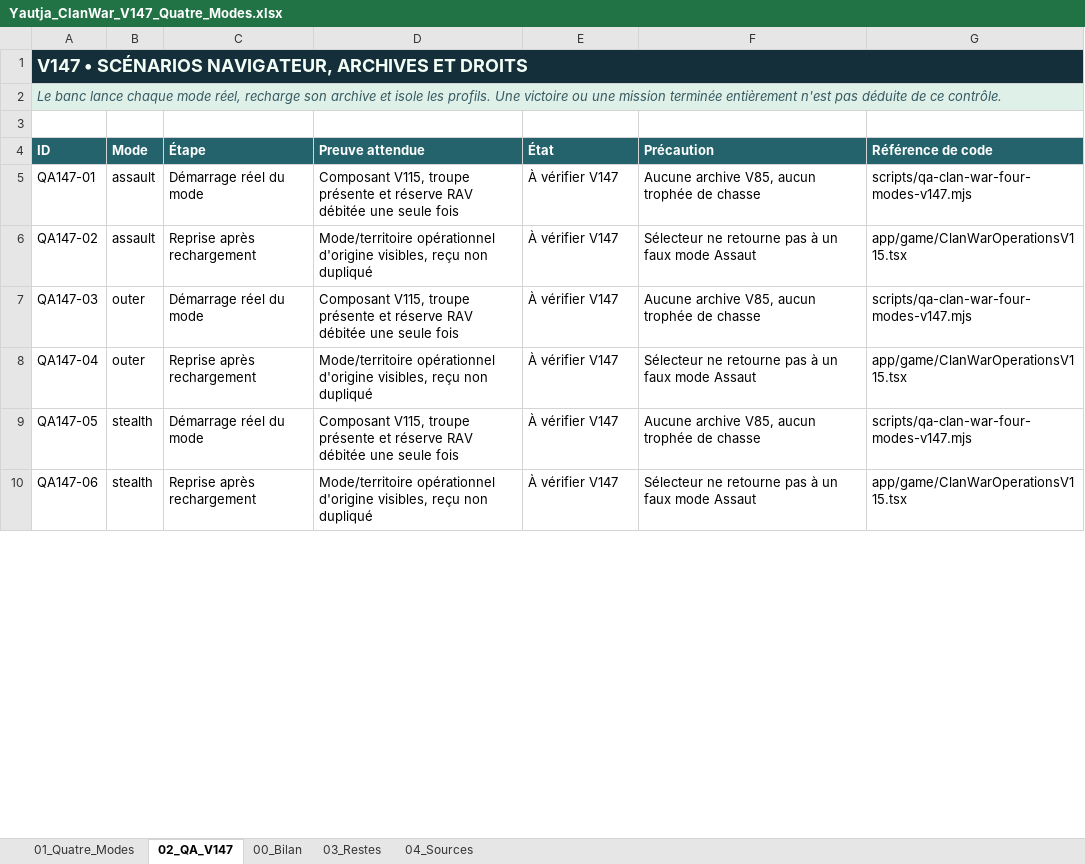
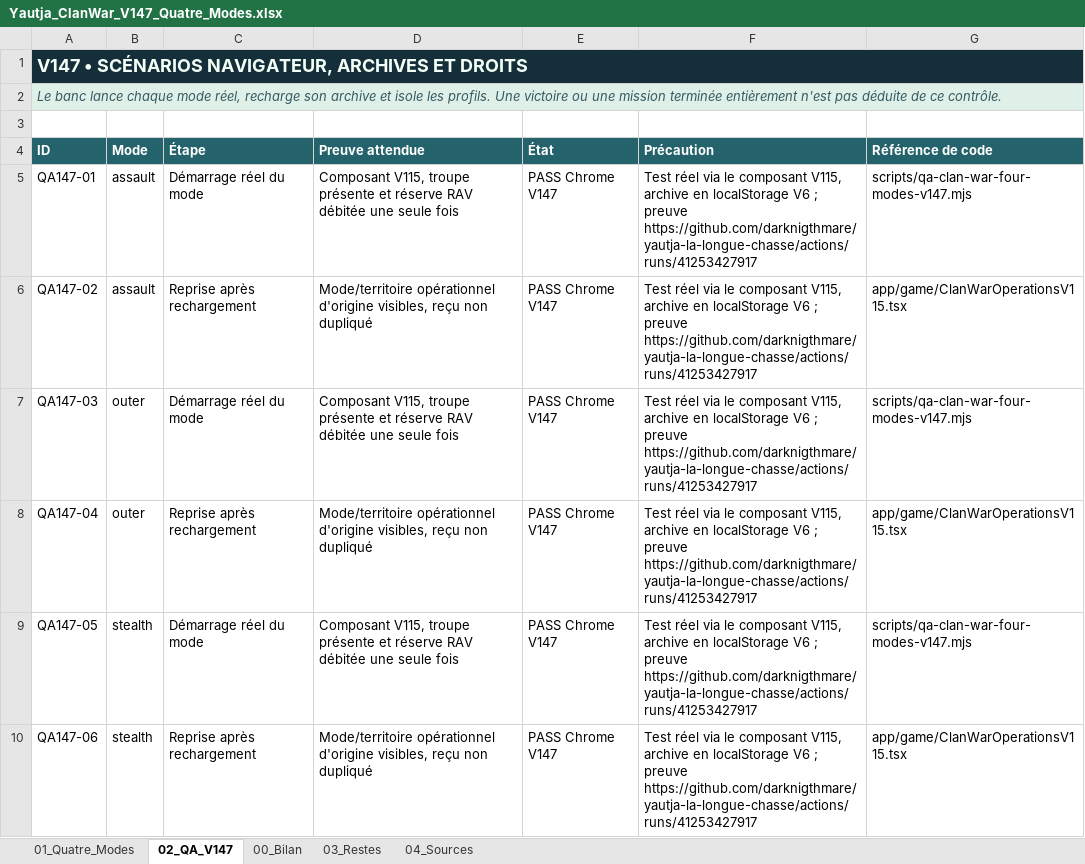
Before and after one commit to darknigthmare/yautja-la-longue-chasse, an Excel workbook: docs/Yautja_ClanWar_V147_Quatre_Modes.xlsx, sheet 02_QA_V147, drawn as a sheet; only a part is shown; values as stored, in another font and other column widths than the file's, no borders; the diff covers the shown part only; the diff names each change by its address in the sheet, - before the commit and + after, or states it on an @@ line.

Commit message:
docs(v147): record verified 4/4 live Chrome V115 modes and resume results in existing Excel

```diff
--- a/docs/Yautja_ClanWar_V147_Quatre_Modes.xlsx (sheet 02_QA_V147)
+++ b/docs/Yautja_ClanWar_V147_Quatre_Modes.xlsx (sheet 02_QA_V147)
-E5:E10 (État): À vérifier V147
+E5:E10 (État): PASS Chrome V147
-F5 (Précaution): Aucune archive V85, aucun trophée de chasse
+F5 (Précaution): Test réel via le composant V115, archive en localStorage V6 ; preuve https://github.com/darknigthmare/yautja-la-longue-chasse/actions/runs/41253427917
-F6 (Précaution): Sélecteur ne retourne pas à un faux mode Assaut
+F6 (Précaution): Test réel via le composant V115, archive en localStorage V6 ; preuve https://github.com/darknigthmare/yautja-la-longue-chasse/actions/runs/41253427917
-F7 (Précaution): Aucune archive V85, aucun trophée de chasse
+F7 (Précaution): Test réel via le composant V115, archive en localStorage V6 ; preuve https://github.com/darknigthmare/yautja-la-longue-chasse/actions/runs/41253427917
-F8 (Précaution): Sélecteur ne retourne pas à un faux mode Assaut
+F8 (Précaution): Test réel via le composant V115, archive en localStorage V6 ; preuve https://github.com/darknigthmare/yautja-la-longue-chasse/actions/runs/41253427917
-F9 (Précaution): Aucune archive V85, aucun trophée de chasse
+F9 (Précaution): Test réel via le composant V115, archive en localStorage V6 ; preuve https://github.com/darknigthmare/yautja-la-longue-chasse/actions/runs/41253427917
-F10 (Précaution): Sélecteur ne retourne pas à un faux mode Assaut
+F10 (Précaution): Test réel via le composant V115, archive en localStorage V6 ; preuve https://github.com/darknigthmare/yautja-la-longue-chasse/actions/runs/41253427917
```
Also changed, not shown: 10 edited cells elsewhere in this sheet, sheet 00_Bilan, sheet 04_Sources, sheet 01_Quatre_Modes, sheet 03_Restes.
